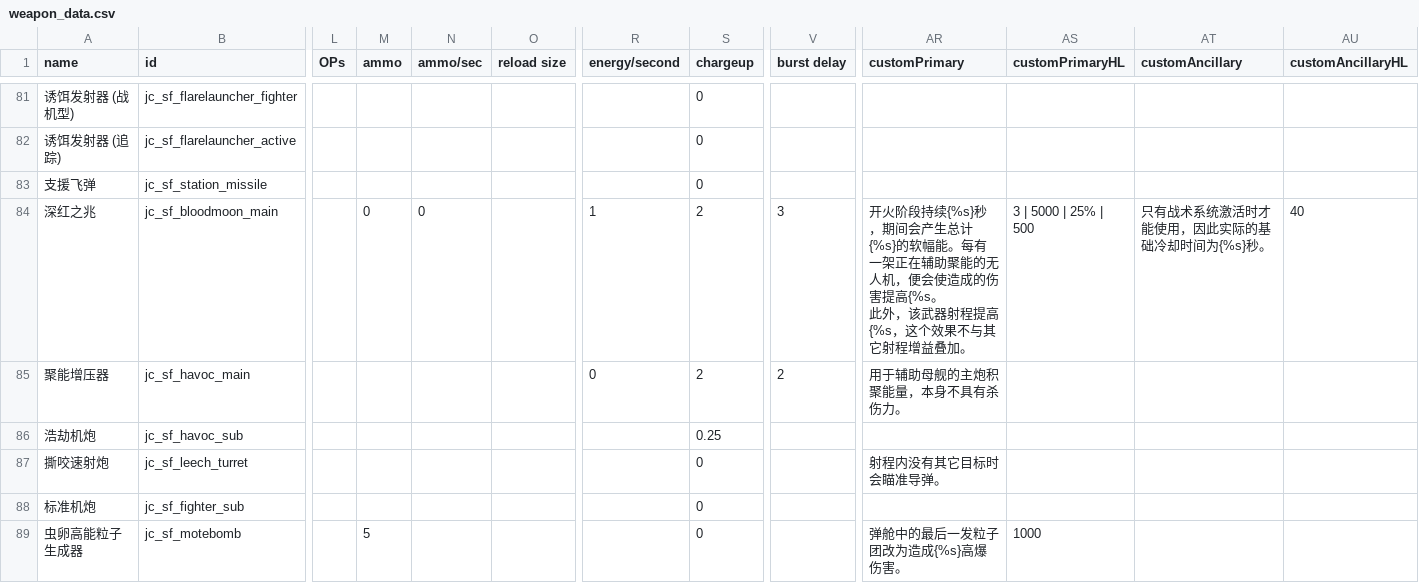
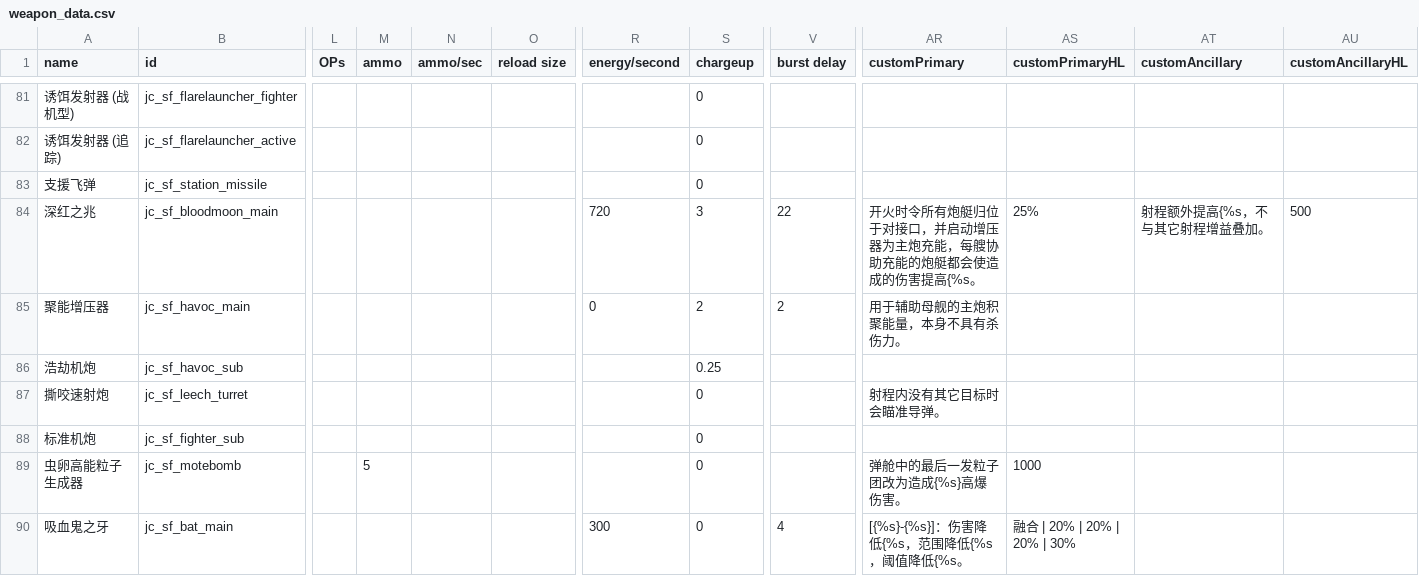
Before and after one commit to JCan2233/SF, a CSV file: data/weapons/weapon_data.csv, drawn as a sheet; only a part is shown, gaps mark what is left out; the shorter side is filled out with more unchanged rows; ↵ is a line break in a cell; the diff names each change by its address in the sheet, - before the commit and + after, or states it on an @@ line.

```diff
--- a/data/weapons/weapon_data.csv
+++ b/data/weapons/weapon_data.csv
-M84 (ammo): 0
+M84 (ammo): (empty)
-N84 (ammo/sec): 0
+N84 (ammo/sec): (empty)
-R84 (energy/second): 1
+R84 (energy/second): 720
-S84 (chargeup): 2
+S84 (chargeup): 3
-V84 (burst delay): 3
+V84 (burst delay): 22
-AR84 (customPrimary): 开火阶段持续{%s}秒，期间会产生总计{%s}的软幅能。每有一架正在辅助聚能的无人机，便会使造成的伤害提高{%s。 ↵ 此外，该武器射程提高{%s，这个效果不与其它射程增益叠加。
+AR84 (customPrimary): 开火时令所有炮艇归位于对接口，并启动增压器为主炮充能，每艘协助充能的炮艇都会使造成的伤害提高{%s。
-AS84 (customPrimaryHL): 3 | 5000 | 25% | 500
+AS84 (customPrimaryHL): 25%
-AT84 (customAncillary): 只有战术系统激活时才能使用，因此实际的基础冷却时间为{%s}秒。
+AT84 (customAncillary): 射程额外提高{%s，不与其它射程增益叠加。
-AU84 (customAncillaryHL): 40
+AU84 (customAncillaryHL): 500
```
Also changed, not shown: 3 other files.
